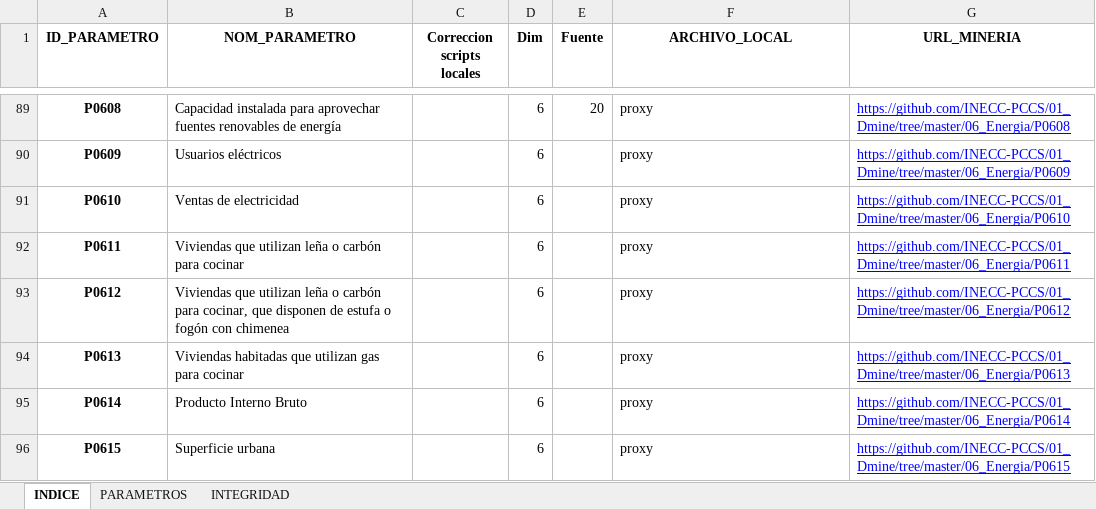
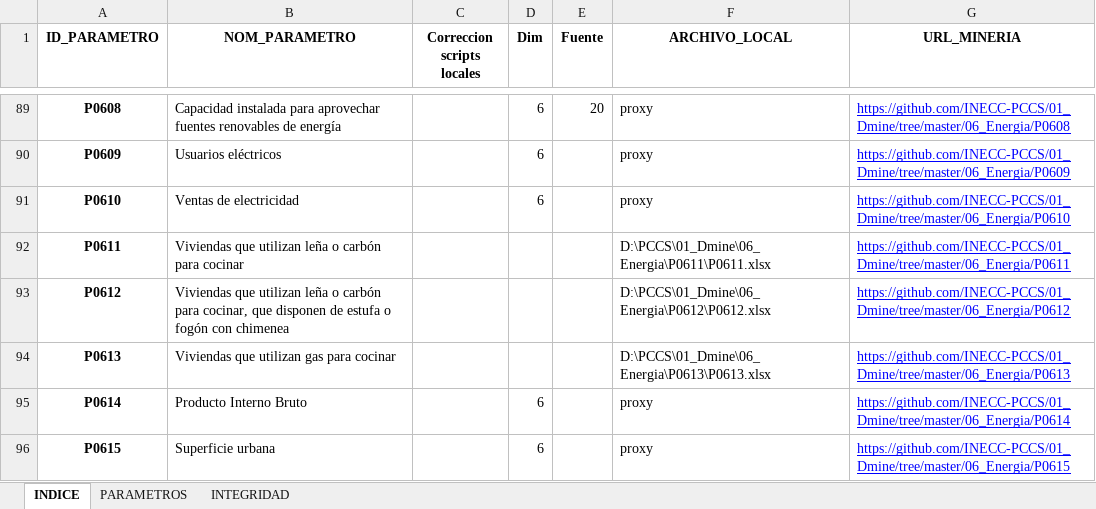
Before and after one commit to INECC-PCCS/01_Dmine, an Excel workbook: 00_Generales/CatalogoParametros.xlsx, sheet INDICE, drawn as a sheet; only a part is shown, gaps mark what is left out; values as stored, in another font and other column widths than the file's, no borders; the diff names each change by its address in the sheet, - before the commit and + after, or states it on an @@ line.

```diff
--- a/00_Generales/CatalogoParametros.xlsx (sheet INDICE)
+++ b/00_Generales/CatalogoParametros.xlsx (sheet INDICE)
-D92:D94 (Dim): 6
+D92:D94 (Dim): (empty)
-F92 (ARCHIVO_LOCAL): proxy
+F92 (ARCHIVO_LOCAL): D:\PCCS\01_Dmine\06_Energia\P0611\P0611.xlsx
-F93 (ARCHIVO_LOCAL): proxy
+F93 (ARCHIVO_LOCAL): D:\PCCS\01_Dmine\06_Energia\P0612\P0612.xlsx
-B94 (NOM_PARAMETRO): Viviendas habitadas que utilizan gas para cocinar
+B94 (NOM_PARAMETRO): Viviendas que utilizan gas para cocinar
-F94 (ARCHIVO_LOCAL): proxy
+F94 (ARCHIVO_LOCAL): D:\PCCS\01_Dmine\06_Energia\P0613\P0613.xlsx
```
Also changed, not shown: sheet INTEGRIDAD, sheet PARAMETROS, 06_Energia/P0603/P0603.xlsx, 21 other files.
